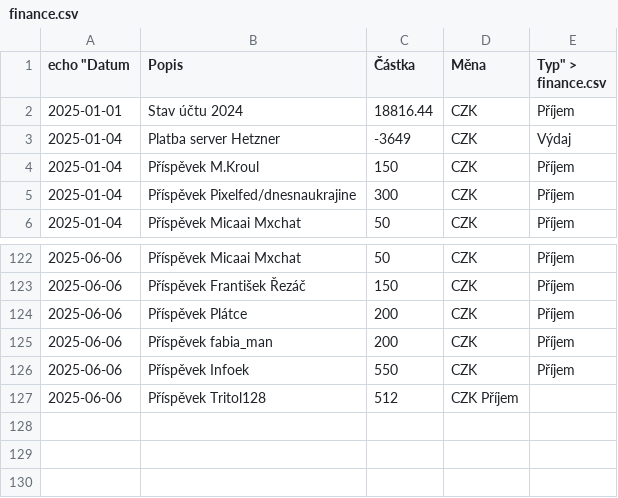
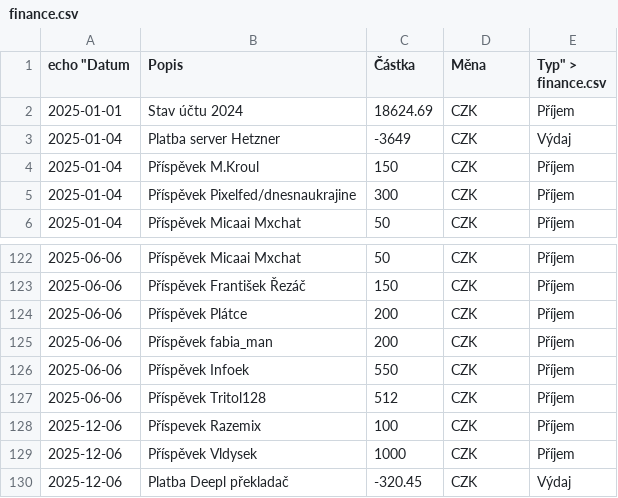
Before and after one commit to zkreml/prehlad-financi-komunity, a CSV file: finance.csv, drawn as a sheet; only a part is shown, gaps mark what is left out.

Commit message:
Aktualizace souboru finance.csv

```diff
--- a/finance.csv
+++ b/finance.csv
@@ -1,3 +1,3 @@
 "echo ""Datum",Popis,Částka,Měna,"Typ"" > finance.csv"
-2025-01-01,Stav účtu 2024,18816.44,CZK,Příjem
+2025-01-01,Stav účtu 2024,18624.69,CZK,Příjem
 2025-01-04,Platba server Hetzner ,-3649,CZK,Výdaj
@@ -126,2 +126,5 @@
 2025-06-06,Příspěvek Infoek,550,CZK,Příjem
-2025-06-06,Příspěvek Tritol128,512,CZK Příjem
+2025-06-06,Příspěvek Tritol128,512,CZK,Příjem
+2025-12-06,Příspevek Razemix,100,CZK,Příjem
+2025-12-06,Příspěvek Vldysek,1000,CZK,Příjem
+2025-12-06,Platba Deepl překladač,-320.45,CZK,Výdaj
```
